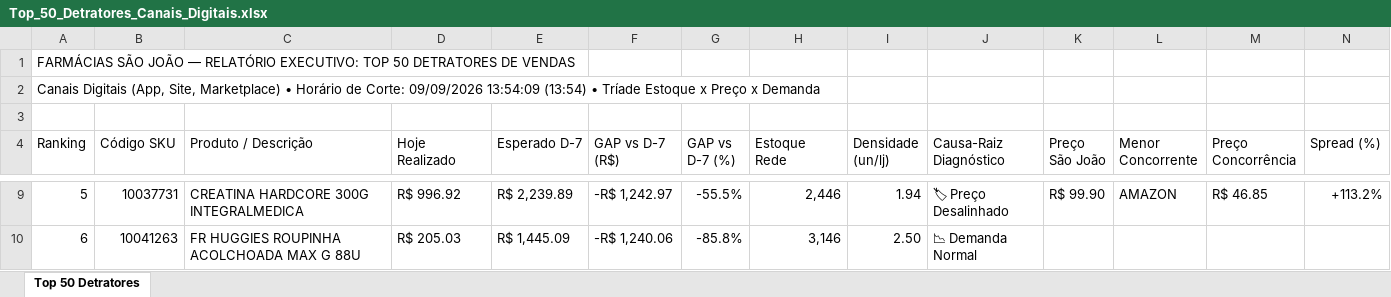
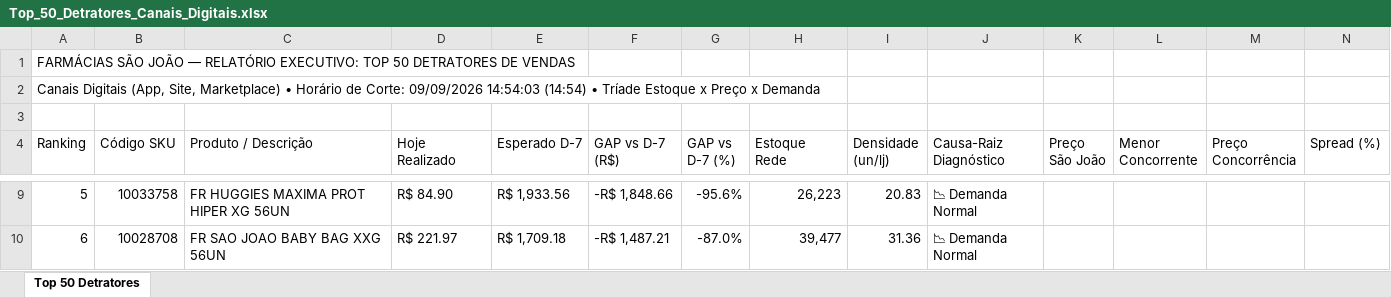
Before and after one commit to lukasg64-png/monitor-canais-digitais, an Excel workbook: data/Top_50_Detratores_Canais_Digitais.xlsx, sheet Top 50 Detratores, drawn as a sheet; only a part is shown, gaps mark what is left out; values as stored, in another font and other column widths than the file's, no cell formats; the diff covers the shown part only; the diff names each change by its address in the sheet, - before the commit and + after, or states it on an @@ line.

Commit message:
Auto-sync Qlik Sense Intraday (09/09/2026 15:50) [Corte: 09/09/2026 14:54:03]

```diff
--- a/data/Top_50_Detratores_Canais_Digitais.xlsx (sheet Top 50 Detratores)
+++ b/data/Top_50_Detratores_Canais_Digitais.xlsx (sheet Top 50 Detratores)
-A2 (Ranking): …Corte: 09/09/2026 13:54:09 (13:54) • Tríade…
+A2 (Ranking): …Corte: 09/09/2026 14:54:03 (14:54) • Tríade…
-B9 (Código SKU): 10037731
+B9 (Código SKU): 10033758
-C9 (Produto / Descrição): CREATINA HARDCORE 300G INTEGRALMEDICA
+C9 (Produto / Descrição): FR HUGGIES MAXIMA PROT HIPER XG 56UN
-D9 (Hoje Realizado): R$ 996.92
+D9 (Hoje Realizado): R$ 84.90
-E9 (Esperado D-7): R$ 2,239.89
+E9 (Esperado D-7): R$ 1,933.56
-F9 (GAP vs D-7 (R$)): -R$ 1,242.97
+F9 (GAP vs D-7 (R$)): -R$ 1,848.66
-G9 (GAP vs D-7 (%)): -55.5%
+G9 (GAP vs D-7 (%)): -95.6%
-H9 (Estoque Rede): 2,446
+H9 (Estoque Rede): 26,223
-I9 (Densidade (un/lj)): 1.94
+I9 (Densidade (un/lj)): 20.83
-J9 (Causa-Raiz Diagnóstico): 🏷 Preço Desalinhado
+J9 (Causa-Raiz Diagnóstico): 📉 Demanda Normal
-K9 (Preço São João): R$ 99.90
+K9 (Preço São João): (empty)
-L9 (Menor Concorrente): AMAZON
+L9 (Menor Concorrente): (empty)
-M9 (Preço Concorrência): R$ 46.85
+M9 (Preço Concorrência): (empty)
-N9 (Spread (%)): +113.2%
+N9 (Spread (%)): (empty)
-B10 (Código SKU): 10041263
+B10 (Código SKU): 10028708
-C10 (Produto / Descrição): FR HUGGIES ROUPINHA ACOLCHOADA MAX G 88U
+C10 (Produto / Descrição): FR SAO JOAO BABY BAG XXG 56UN
-D10 (Hoje Realizado): R$ 205.03
+D10 (Hoje Realizado): R$ 221.97
-E10 (Esperado D-7): R$ 1,445.09
+E10 (Esperado D-7): R$ 1,709.18
-F10 (GAP vs D-7 (R$)): -R$ 1,240.06
+F10 (GAP vs D-7 (R$)): -R$ 1,487.21
-G10 (GAP vs D-7 (%)): -85.8%
+G10 (GAP vs D-7 (%)): -87.0%
-H10 (Estoque Rede): 3,146
+H10 (Estoque Rede): 39,477
-I10 (Densidade (un/lj)): 2.50
+I10 (Densidade (un/lj)): 31.36
```
Also changed, not shown: 2 added rows, 2 removed rows and 510 edited cells elsewhere in this sheet, cell formats, 5 other files.
